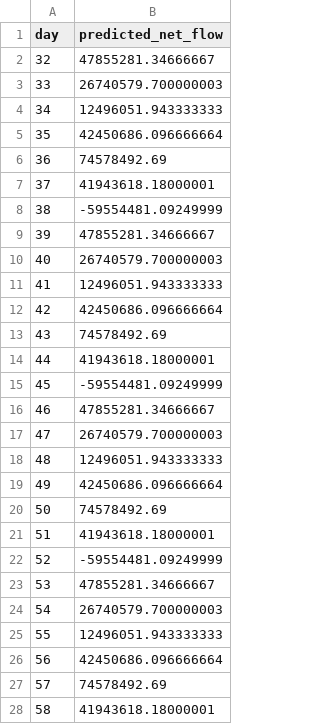
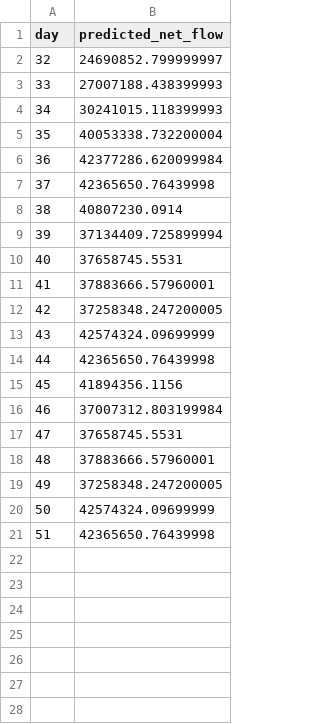
Before and after one commit to Muhammad-Ibrahim4034/cashflow-prediction, a CSV file: data/processed/liquidity_projection_30d.csv, drawn as a sheet; only a part is shown; the diff covers the shown part only.

```diff
--- a/data/processed/liquidity_projection_30d.csv
+++ b/data/processed/liquidity_projection_30d.csv
@@ -1,28 +1,21 @@
 day,predicted_net_flow
-32,47855281.34666667
-33,26740579.700000003
-34,12496051.943333333
-35,42450686.096666664
-36,74578492.69
-37,41943618.18000001
-38,-59554481.09249999
-39,47855281.34666667
-40,26740579.700000003
-41,12496051.943333333
-42,42450686.096666664
-43,74578492.69
-44,41943618.18000001
-45,-59554481.09249999
-46,47855281.34666667
-47,26740579.700000003
-48,12496051.943333333
-49,42450686.096666664
-50,74578492.69
-51,41943618.18000001
-52,-59554481.09249999
-53,47855281.34666667
-54,26740579.700000003
-55,12496051.943333333
-56,42450686.096666664
-57,74578492.69
-58,41943618.18000001
+32,24690852.799999997
+33,27007188.438399993
+34,30241015.118399993
+35,40053338.732200004
+36,42377286.620099984
+37,42365650.76439998
+38,40807230.0914
+39,37134409.725899994
+40,37658745.5531
+41,37883666.57960001
+42,37258348.247200005
+43,42574324.09699999
+44,42365650.76439998
+45,41894356.1156
+46,37007312.803199984
+47,37658745.5531
+48,37883666.57960001
+49,37258348.247200005
+50,42574324.09699999
+51,42365650.76439998
```
Also changed, not shown: 3 removed rows elsewhere in this file, 2 other files.
